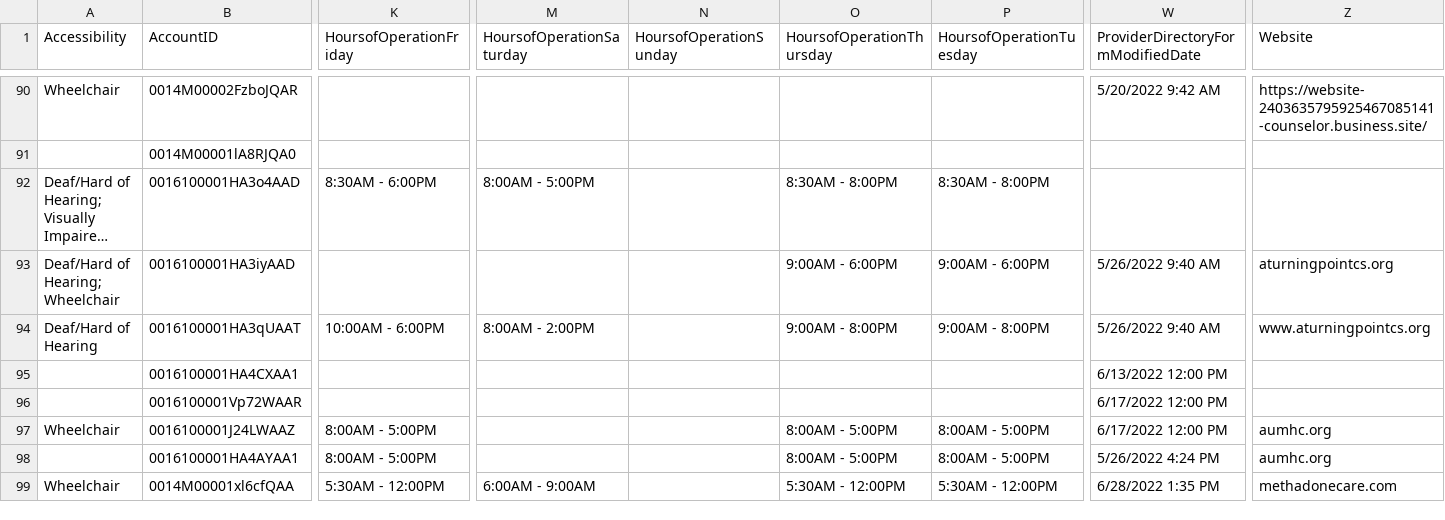
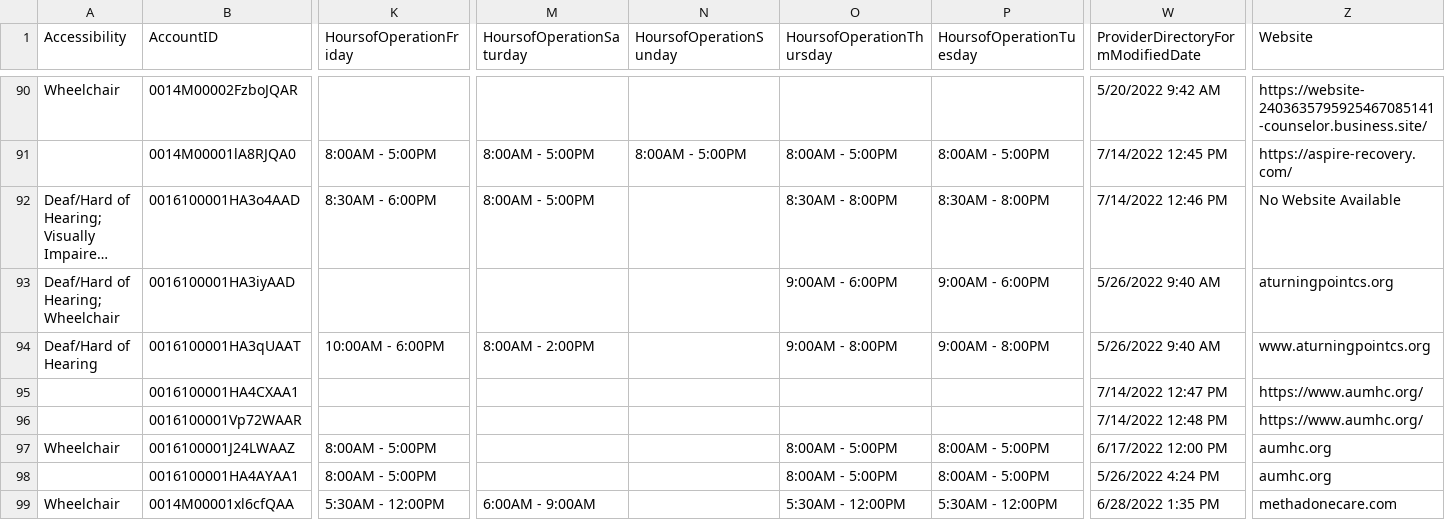
Before and after one commit to cdhs-bha-data-services-sys/co-care-directory, a CSV file: raw_data/ladders.csv, drawn as a sheet; only a part is shown, gaps mark what is left out; long unchanged cells end in …; the diff covers the shown part only; the diff names each change by its address in the sheet, - before the commit and + after, or states it on an @@ line.

Commit message:
Automated LADDERS comit 20220715-172108481

```diff
--- a/raw_data/ladders.csv
+++ b/raw_data/ladders.csv
-K91 (HoursofOperationFriday): (empty)
+K91 (HoursofOperationFriday): 8:00AM - 5:00PM
-M91 (HoursofOperationSaturday): (empty)
+M91 (HoursofOperationSaturday): 8:00AM - 5:00PM
-N91 (HoursofOperationSunday): (empty)
+N91 (HoursofOperationSunday): 8:00AM - 5:00PM
-O91 (HoursofOperationThursday): (empty)
+O91 (HoursofOperationThursday): 8:00AM - 5:00PM
-P91 (HoursofOperationTuesday): (empty)
+P91 (HoursofOperationTuesday): 8:00AM - 5:00PM
-W91: (empty)
+W91: 7/14/2022 12:45 PM
-Z91 (Website): (empty)
+Z91 (Website): https://aspire-recovery.com/
-W92: (empty)
+W92: 7/14/2022 12:46 PM
-Z92 (Website): (empty)
+Z92 (Website): No Website Available
-W95: 6/13/2022 12:00 PM
+W95: 7/14/2022 12:47 PM
-Z95:Z96 (Website): (empty)
+Z95:Z96 (Website): https://www.aumhc.org/
-W96: 6/17/2022 12:00 PM
+W96: 7/14/2022 12:48 PM
```
Also changed, not shown: 1 added row, 1 removed row and 132 edited cells elsewhere in this file.
